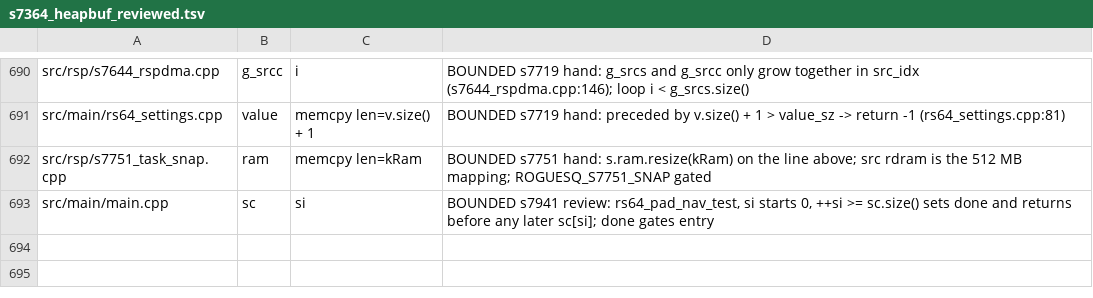
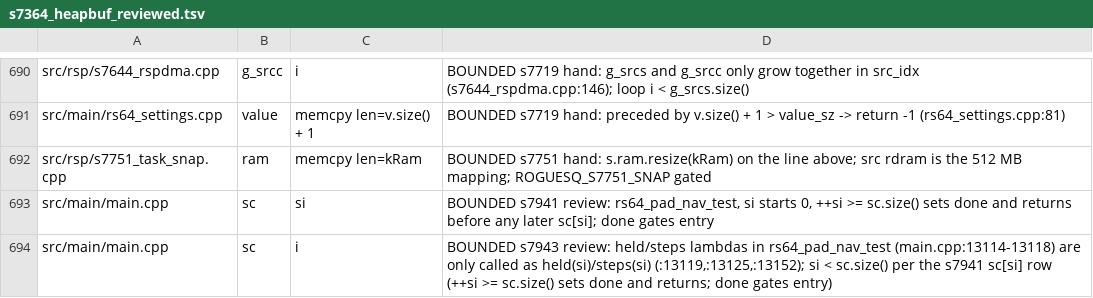
Before and after one commit to fyreatwill/RogueSquadron64Recomp, a TSV file: tools/s7364_heapbuf_reviewed.tsv, drawn as a sheet; only a part is shown, gaps mark what is left out.

```diff
--- a/tools/s7364_heapbuf_reviewed.tsv
+++ b/tools/s7364_heapbuf_reviewed.tsv
@@ -693 +693,2 @@ src/rsp/s7751_task_snap.cpp	ram	memcpy len=kRam	BOUNDED s7751 hand: s.ram.resize
 src/main/main.cpp	sc	si	BOUNDED s7941 review: rs64_pad_nav_test, si starts 0, ++si >= sc.size() sets done and returns before any later sc[si]; done gates entry
+src/main/main.cpp	sc	i	BOUNDED s7943 review: held/steps lambdas in rs64_pad_nav_test (main.cpp:13114-13118) are only called as held(si)/steps(si) (:13119,:13125,:13152); si < sc.size() per the s7941 sc[si] row (++si >= sc.size() sets done and returns; done gates entry)
```
Also changed, not shown: 8 other files.
